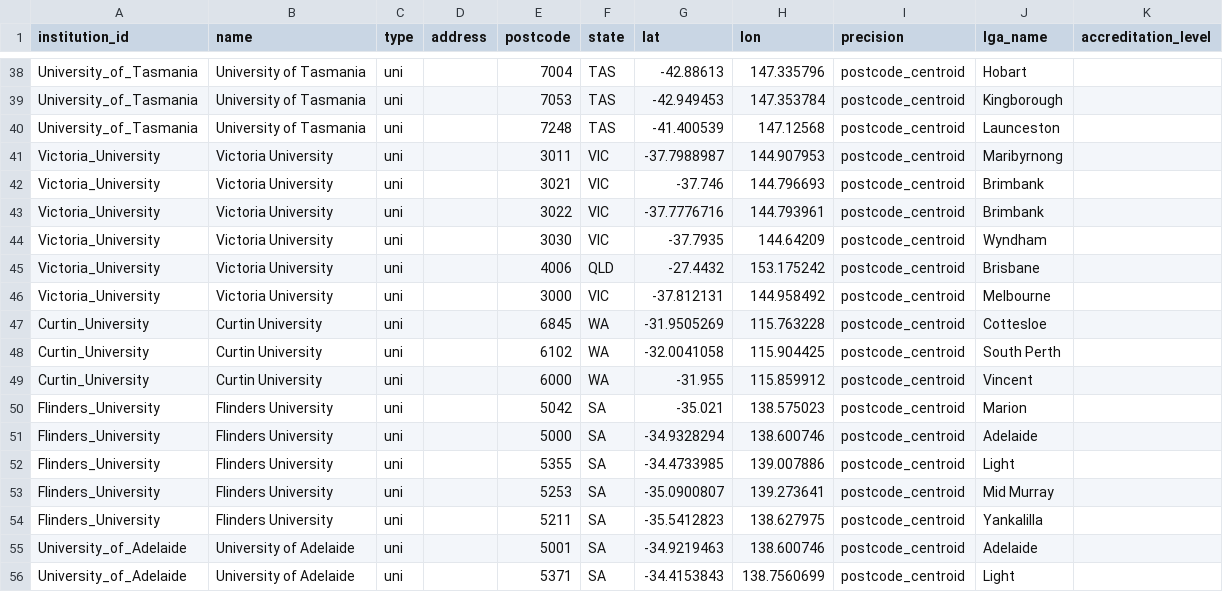
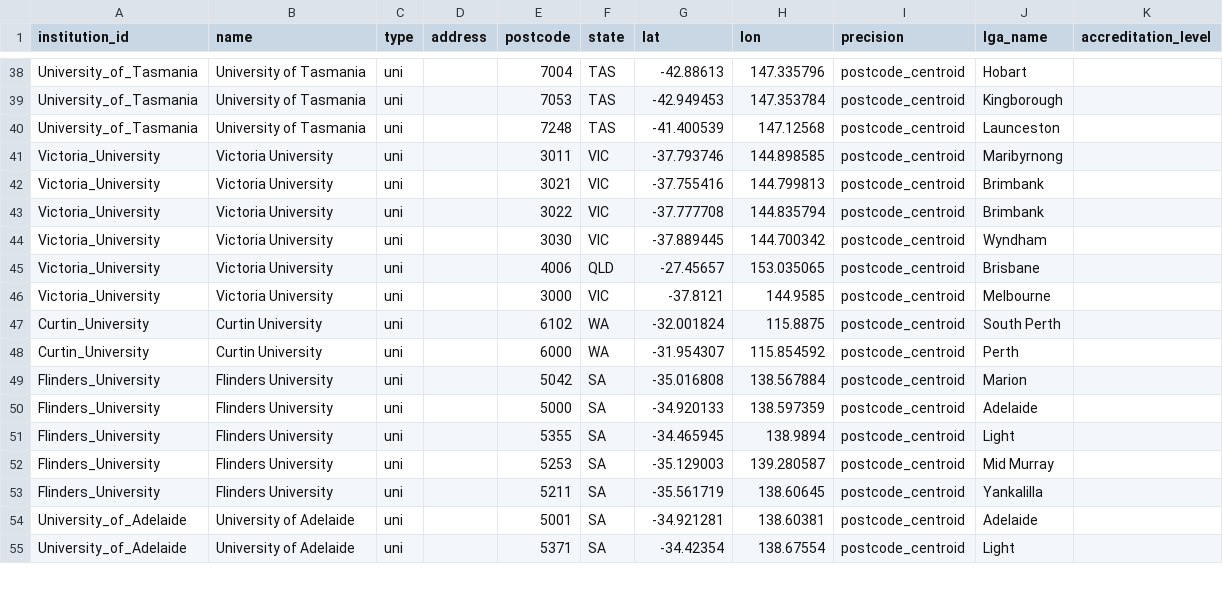
Before and after one commit to welcomingaustralia/initiatives-mapping, a CSV file: welcoming_points_centroids.csv, drawn as a sheet; only a part is shown, gaps mark what is left out; the diff covers the shown part only.

```diff
--- a/welcoming_points_centroids.csv
+++ b/welcoming_points_centroids.csv
@@ -40,17 +40,16 @@ University_of_Tasmania,University of Tasmania,uni,,7053,TAS,-42.949453,147.35378
 University_of_Tasmania,University of Tasmania,uni,,7248,TAS,-41.400539,147.12568,postcode_centroid,Launceston,
-Victoria_University,Victoria University,uni,,3011,VIC,-37.7988987,144.907953,postcode_centroid,Maribyrnong,
-Victoria_University,Victoria University,uni,,3021,VIC,-37.746,144.796693,postcode_centroid,Brimbank,
-Victoria_University,Victoria University,uni,,3022,VIC,-37.7776716,144.793961,postcode_centroid,Brimbank,
-Victoria_University,Victoria University,uni,,3030,VIC,-37.7935,144.64209,postcode_centroid,Wyndham,
-Victoria_University,Victoria University,uni,,4006,QLD,-27.4432,153.175242,postcode_centroid,Brisbane,
-Victoria_University,Victoria University,uni,,3000,VIC,-37.812131,144.958492,postcode_centroid,Melbourne,
-Curtin_University,Curtin University,uni,,6845,WA,-31.9505269,115.763228,postcode_centroid,Cottesloe,
-Curtin_University,Curtin University,uni,,6102,WA,-32.0041058,115.904425,postcode_centroid,South Perth,
-Curtin_University,Curtin University,uni,,6000,WA,-31.955,115.859912,postcode_centroid,Vincent,
-Flinders_University,Flinders University,uni,,5042,SA,-35.021,138.575023,postcode_centroid,Marion,
-Flinders_University,Flinders University,uni,,5000,SA,-34.9328294,138.600746,postcode_centroid,Adelaide,
-Flinders_University,Flinders University,uni,,5355,SA,-34.4733985,139.007886,postcode_centroid,Light,
-Flinders_University,Flinders University,uni,,5253,SA,-35.0900807,139.273641,postcode_centroid,Mid Murray,
-Flinders_University,Flinders University,uni,,5211,SA,-35.5412823,138.627975,postcode_centroid,Yankalilla,
-University_of_Adelaide,University of Adelaide,uni,,5001,SA,-34.9219463,138.600746,postcode_centroid,Adelaide,
-University_of_Adelaide,University of Adelaide,uni,,5371,SA,-34.4153843,138.7560699,postcode_centroid,Light,
+Victoria_University,Victoria University,uni,,3011,VIC,-37.793746,144.898585,postcode_centroid,Maribyrnong,
+Victoria_University,Victoria University,uni,,3021,VIC,-37.755416,144.799813,postcode_centroid,Brimbank,
+Victoria_University,Victoria University,uni,,3022,VIC,-37.777708,144.835794,postcode_centroid,Brimbank,
+Victoria_University,Victoria University,uni,,3030,VIC,-37.889445,144.700342,postcode_centroid,Wyndham,
+Victoria_University,Victoria University,uni,,4006,QLD,-27.45657,153.035065,postcode_centroid,Brisbane,
+Victoria_University,Victoria University,uni,,3000,VIC,-37.8121,144.9585,postcode_centroid,Melbourne,
+Curtin_University,Curtin University,uni,,6102,WA,-32.001824,115.8875,postcode_centroid,South Perth,
+Curtin_University,Curtin University,uni,,6000,WA,-31.954307,115.854592,postcode_centroid,Perth,
+Flinders_University,Flinders University,uni,,5042,SA,-35.016808,138.567884,postcode_centroid,Marion,
+Flinders_University,Flinders University,uni,,5000,SA,-34.920133,138.597359,postcode_centroid,Adelaide,
+Flinders_University,Flinders University,uni,,5355,SA,-34.465945,138.9894,postcode_centroid,Light,
+Flinders_University,Flinders University,uni,,5253,SA,-35.129003,139.280587,postcode_centroid,Mid Murray,
+Flinders_University,Flinders University,uni,,5211,SA,-35.561719,138.60645,postcode_centroid,Yankalilla,
+University_of_Adelaide,University of Adelaide,uni,,5001,SA,-34.921281,138.60381,postcode_centroid,Adelaide,
+University_of_Adelaide,University of Adelaide,uni,,5371,SA,-34.42354,138.67554,postcode_centroid,Light,
```
Also changed, not shown: 16 edited cells elsewhere in this file.
